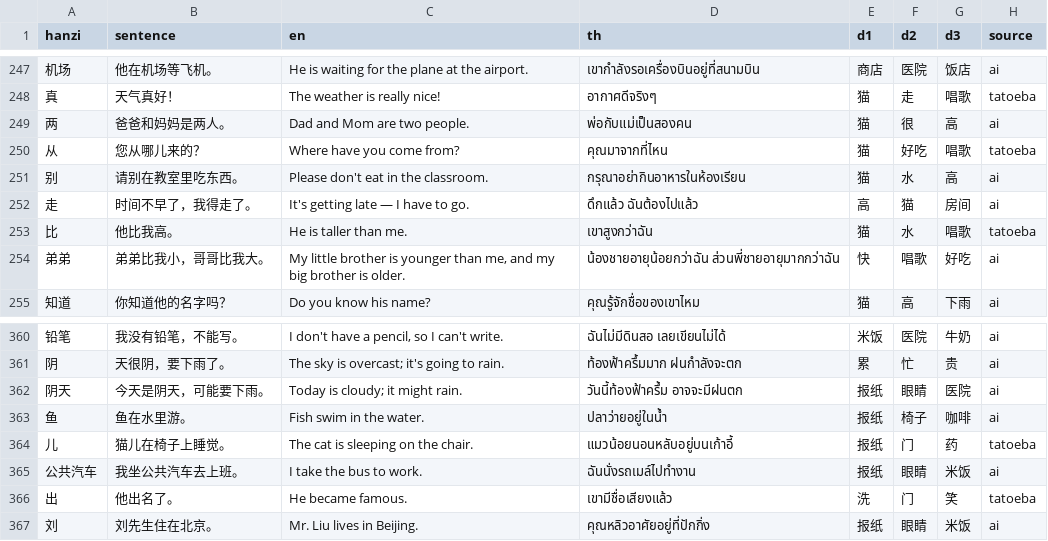
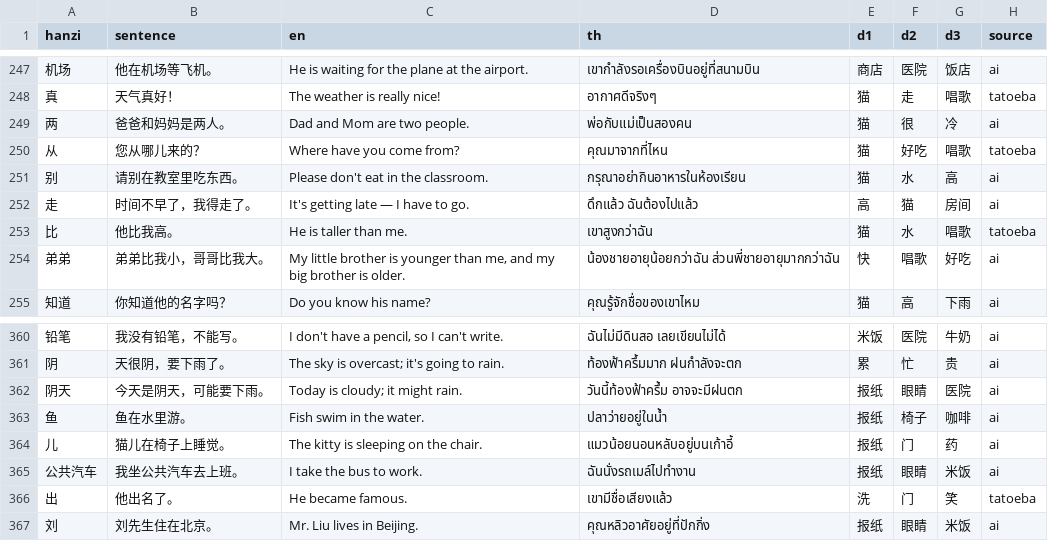
Before and after one commit to sarachdatabear-polar/hsk_game, a CSV file: data/cloze-sentences.csv, drawn as a sheet; only a part is shown, gaps mark what is left out.

```diff
--- a/data/cloze-sentences.csv
+++ b/data/cloze-sentences.csv
@@ -248,3 +248,3 @@ hanzi,sentence,en,th,d1,d2,d3,source
 真,天气真好！,The weather is really nice!,อากาศดีจริงๆ,猫,走,唱歌,tatoeba
-两,爸爸和妈妈是两人。,Dad and Mom are two people.,พ่อกับแม่เป็นสองคน,猫,很,高,ai
+两,爸爸和妈妈是两人。,Dad and Mom are two people.,พ่อกับแม่เป็นสองคน,猫,很,冷,ai
 从,您从哪儿来的？,Where have you come from?,คุณมาจากที่ไหน,猫,好吃,唱歌,tatoeba
@@ -363,3 +363,3 @@ hanzi,sentence,en,th,d1,d2,d3,source
 鱼,鱼在水里游。,Fish swim in the water.,ปลาว่ายอยู่ในน้ำ,报纸,椅子,咖啡,ai
-儿,猫儿在椅子上睡觉。,The cat is sleeping on the chair.,แมวน้อยนอนหลับอยู่บนเก้าอี้,报纸,门,药,tatoeba
+儿,猫儿在椅子上睡觉。,The kitty is sleeping on the chair.,แมวน้อยนอนหลับอยู่บนเก้าอี้,报纸,门,药,ai
 公共汽车,我坐公共汽车去上班。,I take the bus to work.,ฉันนั่งรถเมล์ไปทำงาน,报纸,眼睛,米饭,ai
```
Also changed, not shown: 2 other files.
